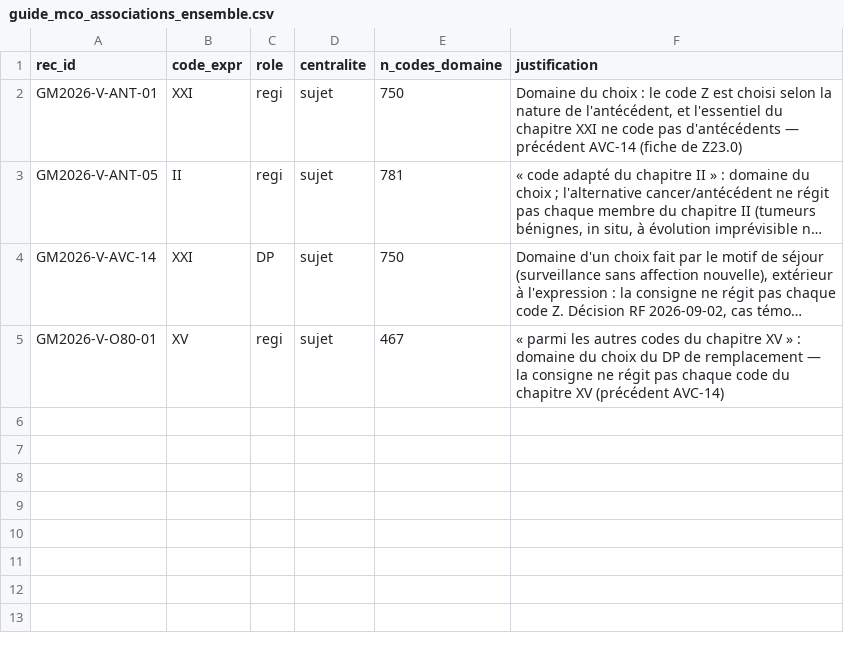
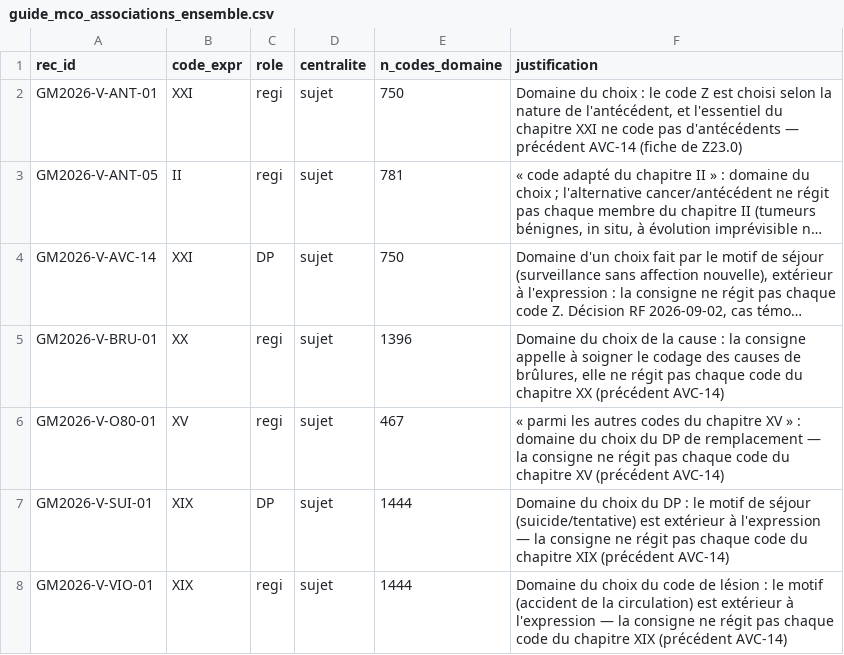
Before and after one commit to 24p11/recode-icd, a CSV file: reports/guide_mco_associations_ensemble.csv, drawn as a sheet; long unchanged cells end in …; the diff names each change by its address in the sheet, - before the commit and + after, or states it on an @@ line.

```diff
--- a/reports/guide_mco_associations_ensemble.csv
+++ b/reports/guide_mco_associations_ensemble.csv
+row 5: GM2026-V-BRU-01 | XX | regi | sujet | 1396 | Domaine du choix de la cause : la consigne appelle à soigner le codage des causes de brûlures, elle ne régit pas chaque code du chapitre XX (précédent AVC-14)
+row 7: GM2026-V-SUI-01 | XIX | DP | sujet | 1444 | Domaine du choix du DP : le motif de séjour (suicide/tentative) est extérieur à l'expression — la consigne ne régit pas chaque code du chapitre XIX (précédent AVC-14)
+row 8: GM2026-V-VIO-01 | XIX | regi | sujet | 1444 | Domaine du choix du code de lésion : le motif (accident de la circulation) est extérieur à l'expression — la consigne ne régit pas chaque code du chapitre XIX (précédent AVC-14)
```
Also changed, not shown: data/guide_mco/recommendation_codes_curated.csv, reports/guide_mco_statistiques.csv, 11 other files.
